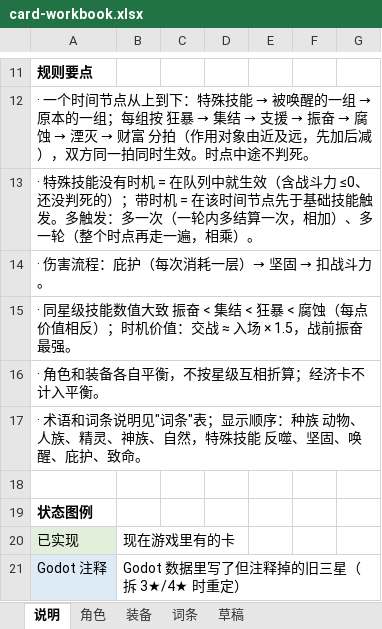
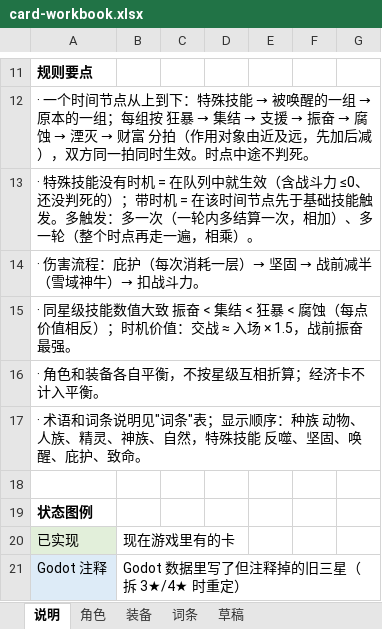
Before and after one commit to jayncp/autochess-v1, an Excel workbook: docs/design/card-workbook.xlsx, sheet 说明, drawn as a sheet; only a part is shown, gaps mark what is left out; values as stored, in another font and other column widths than the file's, no borders; the diff names each change by its address in the sheet, - before the commit and + after, or states it on an @@ line.

```diff
--- a/docs/design/card-workbook.xlsx (sheet 说明)
+++ b/docs/design/card-workbook.xlsx (sheet 说明)
@@ A14: · 伤害流程：庇护（每次消耗一层）→ 坚固 → 扣战斗力。 → · 伤害流程：庇护（每次消耗一层）→ 坚固 → 战前减半（雪域神牛）→ 扣战斗力。 @@
```
Also changed, not shown: sheet 词条.
